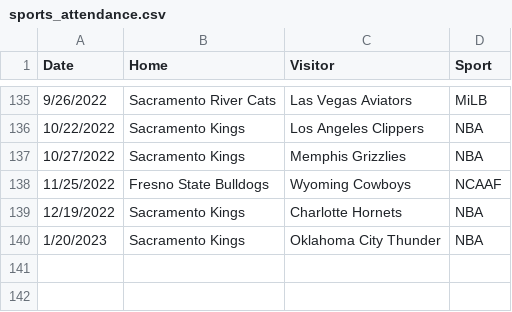
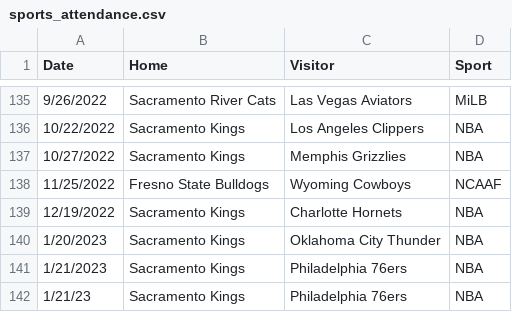
Before and after one commit to mdbinger/Sports-Games-Tracker, a CSV file: sports_attendance.csv, drawn as a sheet; only a part is shown, gaps mark what is left out.

Commit message:
updated attendance csv with new game attended. Successfully looped through all games and created unique dataframes for each

```diff
--- a/sports_attendance.csv
+++ b/sports_attendance.csv
@@ -140 +140,3 @@ Date,Home,Visitor,Sport
 1/20/2023,Sacramento Kings,Oklahoma City Thunder,NBA
+1/21/2023,Sacramento Kings,Philadelphia 76ers,NBA
+1/21/23,Sacramento Kings,Philadelphia 76ers,NBA
```
Also changed, not shown: 1 other file.
